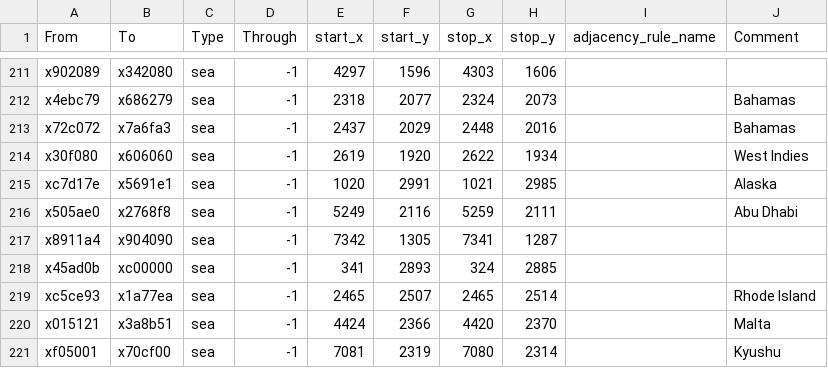
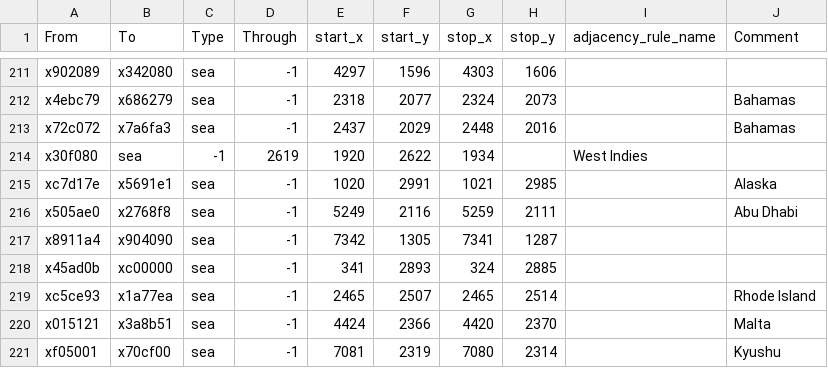
Before and after one commit to vic3-divergences/divergences, a CSV file: map_data/adjacencies.csv, drawn as a sheet; only a part is shown, gaps mark what is left out; removed rows and columns are numbered as before the commit, all else as after; the diff names each change by its address in the sheet, - before the commit and + after, or states it on an @@ line.

Commit message:
MP Fix attempt 1

```diff
--- a/map_data/adjacencies.csv
+++ b/map_data/adjacencies.csv
-row 214: x30f080 | x606060 | sea | -1 | 2619 | 1920 | 2622 | 1934 |  | West Indies
+row 214: x30f080 | sea | -1 | 2619 | 1920 | 2622 | 1934 |  | West Indies
```
